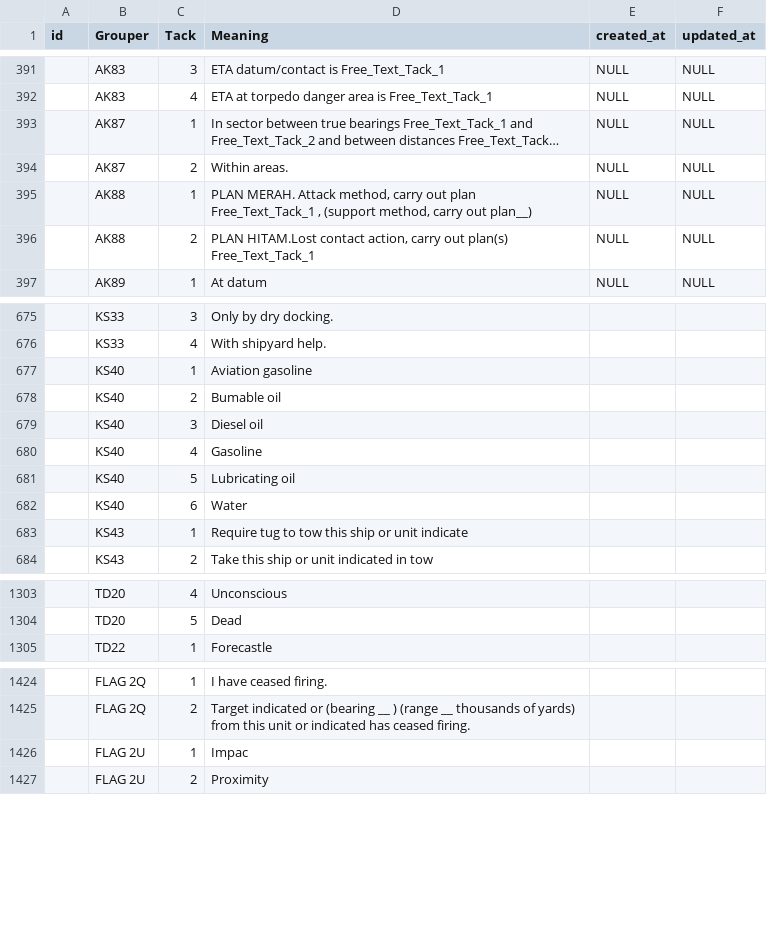
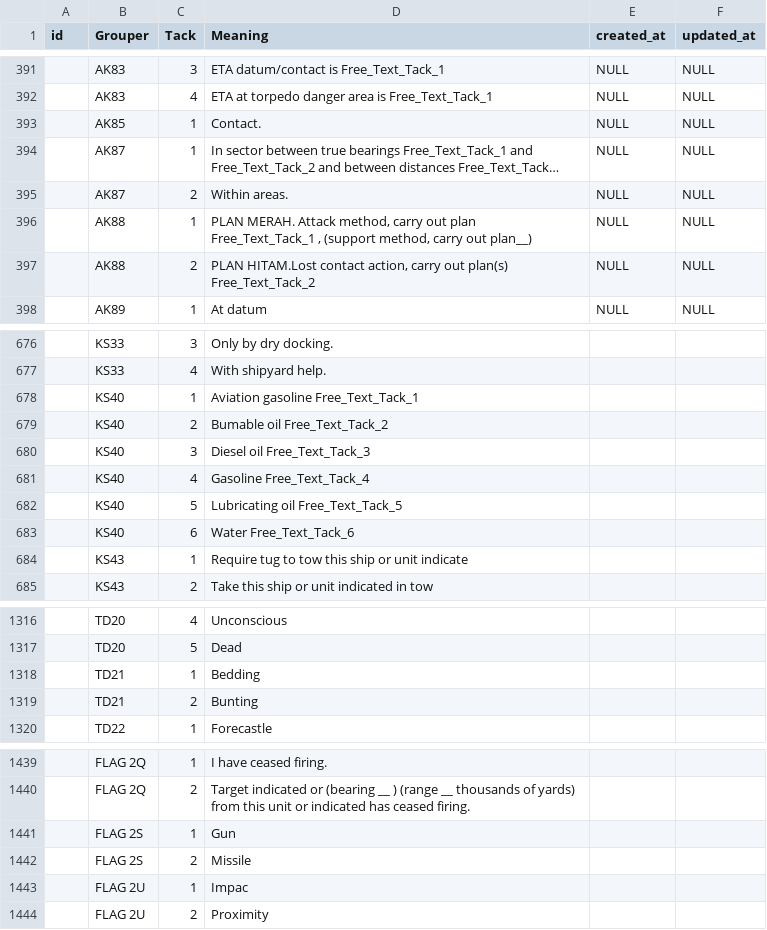
Before and after one commit to anasmuhamad98/broadcastlocal, a CSV file: public/Seeders/tacks.csv, drawn as a sheet; only a part is shown, gaps mark what is left out; long unchanged cells end in …; addresses are those after the commit; the diff covers the shown part only; the diff names each change by its address in the sheet, - before the commit and + after, or states it on an @@ line.

```diff
--- a/public/Seeders/tacks.csv
+++ b/public/Seeders/tacks.csv
+row 393:  | AK85 | 1 | Contact. | NULL | NULL
-D397 (Meaning): …out plan(s) Free_Text_Tack_1
+D397 (Meaning): …out plan(s) Free_Text_Tack_2
-D678 (Meaning): Aviation gasoline
+D678 (Meaning): Aviation gasoline Free_Text_Tack_1
-D679 (Meaning): Bumable oil
+D679 (Meaning): Bumable oil Free_Text_Tack_2
-D680 (Meaning): Diesel oil
+D680 (Meaning): Diesel oil Free_Text_Tack_3
-D681 (Meaning): Gasoline
+D681 (Meaning): Gasoline Free_Text_Tack_4
-D682 (Meaning): Lubricating oil
+D682 (Meaning): Lubricating oil Free_Text_Tack_5
-D683 (Meaning): Water
+D683 (Meaning): Water Free_Text_Tack_6
+row 1318:  | TD21 | 1 | Bedding
+row 1319:  | TD21 | 2 | Bunting
+row 1441:  | FLAG 2S | 1 | Gun
+row 1442:  | FLAG 2S | 2 | Missile
```
Also changed, not shown: 14 added rows, 19 removed rows and 62 edited cells elsewhere in this file, public/Seeders/groupers.csv, public/Seeders/list_b_s.csv, 41 other files.
